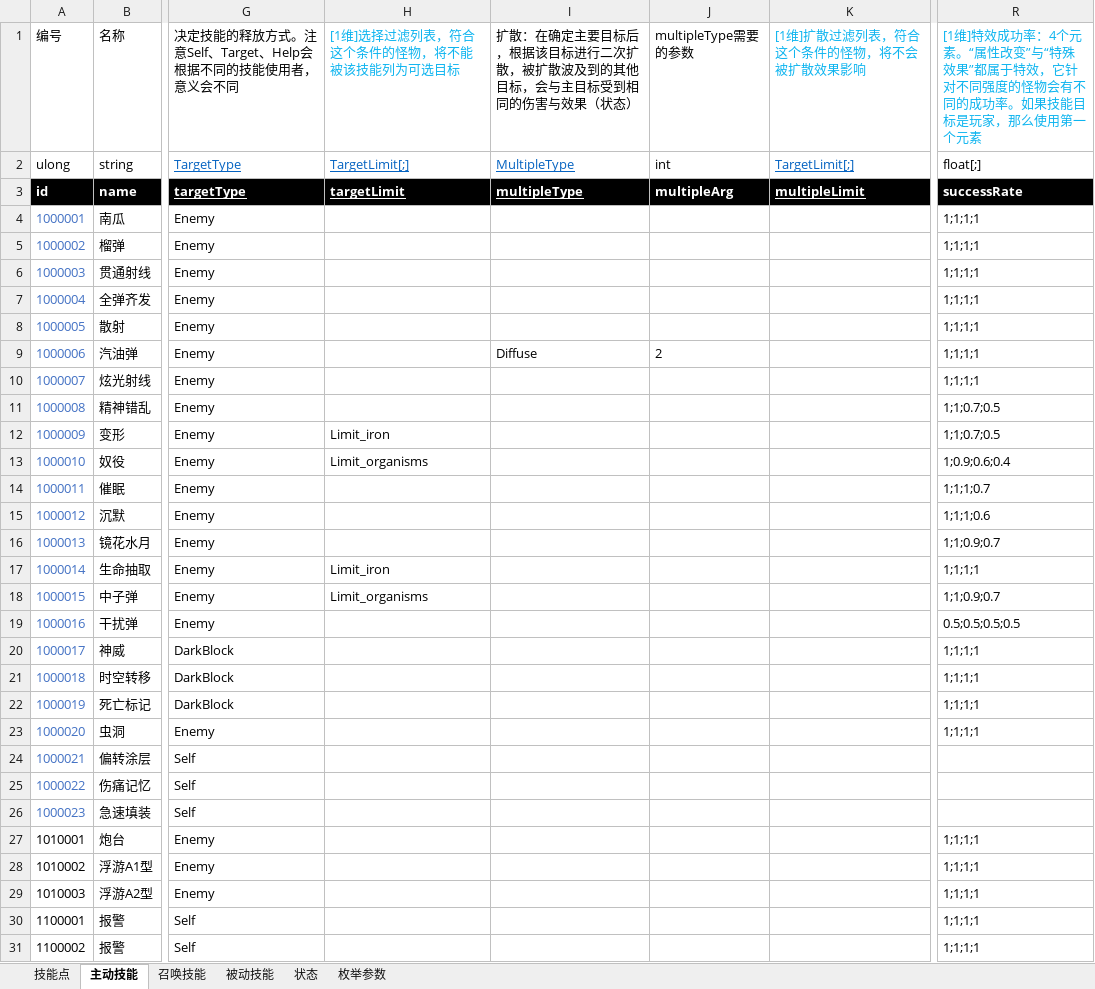
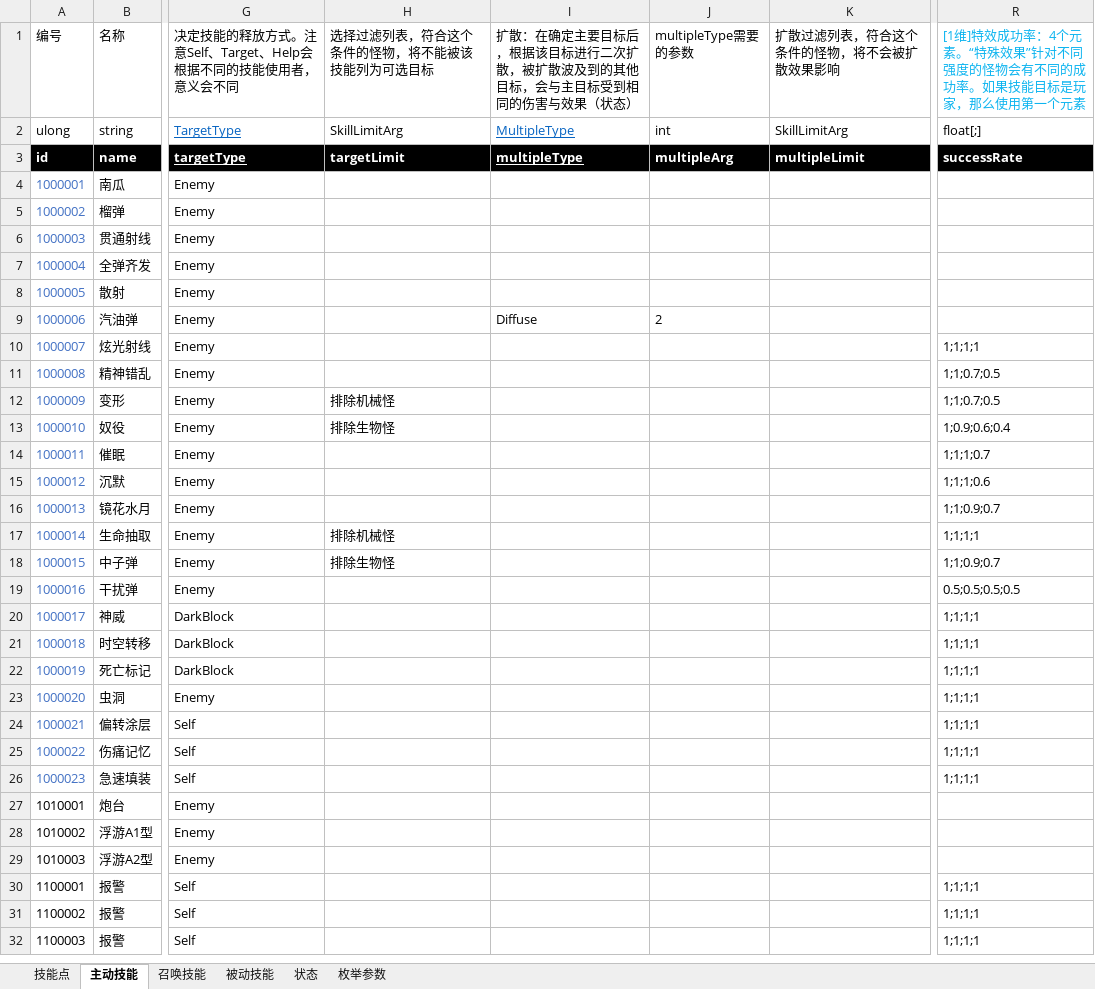
Before and after one commit to Canvastudio/Prometheus, an Excel workbook: Design/原始配置表/技能.xlsm, sheet 主动技能, drawn as a sheet; only a part is shown, gaps mark what is left out; the shorter side is filled out with more unchanged rows; values as stored, in another font and other column widths than the file's, no borders; conditional formats and table styles not drawn; the diff names each change by its address in the sheet, - before the commit and + after, or states it on an @@ line.

```diff
--- a/Design/原始配置表/技能.xlsm (sheet 主动技能)
+++ b/Design/原始配置表/技能.xlsm (sheet 主动技能)
-H1: [1维]选择过滤列表，符合这个条件的怪物，将不能被该技能列为可选目标
+H1: 选择过滤列表，符合这个条件的怪物，将不能被该技能列为可选目标
-H1 text colour: #0DB4EF
+H1 text colour: black
-K1: [1维]扩散过滤列表，符合这个条件的怪物，将不会被扩散效果影响
+K1: 扩散过滤列表，符合这个条件的怪物，将不会被扩散效果影响
-K1 text colour: #0DB4EF
+K1 text colour: black
-R1: …元素。“属性改变”与“特殊效果”都属于特效，它针对不同…
+R1: …元素。“特殊效果”针对不同…
-H2: TargetLimit[;]
+H2: SkillLimitArg
-H2:H3 underline: on
+H2:H3 underline: off
-H2 text colour: #0563C1
+H2 text colour: black
-K2: TargetLimit[;]
+K2: SkillLimitArg
-K2:K3 underline: on
+K2:K3 underline: off
-K2 text colour: #0563C1
+K2 text colour: black
-R4:R9: 1;1;1;1
+R4:R9: (empty)
-H12: Limit_iron
+H12: 排除机械怪
-H13: Limit_organisms
+H13: 排除生物怪
-H17: Limit_iron
+H17: 排除机械怪
-H18: Limit_organisms
+H18: 排除生物怪
-R24:R26: (empty)
+R24:R26: 1;1;1;1
-R27:R29: 1;1;1;1
+R27:R29: (empty)
```
Also changed, not shown: sheet 枚举参数, Design/原始配置表/自定义参数.xlsm, 3 other files.
